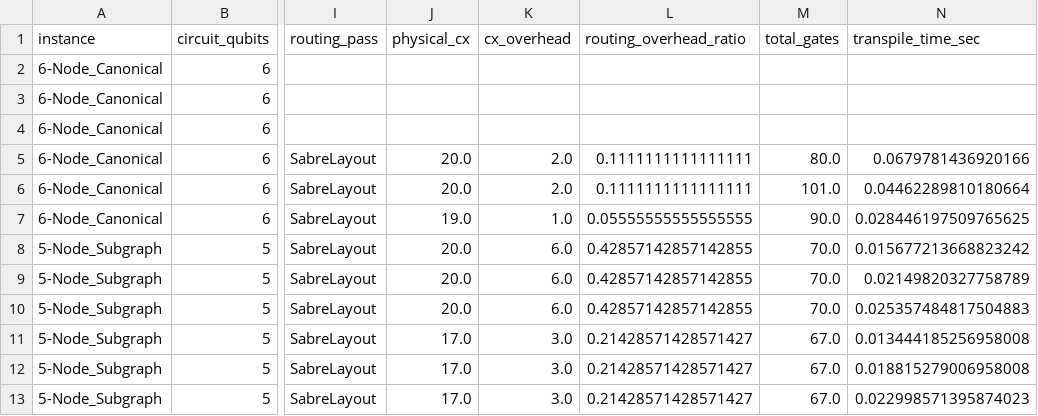
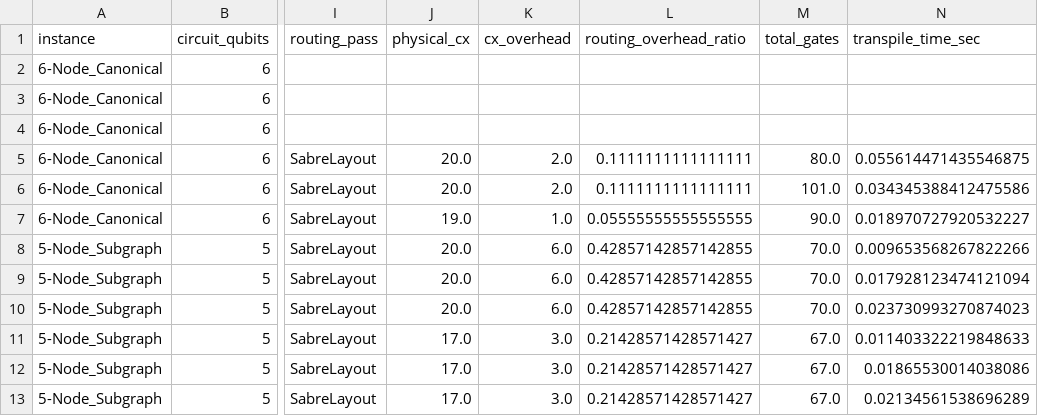
Before and after one commit to ganesh-pirinti/VARANASI_PROJECTQ, a CSV file: results/benchmark_metrics.csv, drawn as a sheet; only a part is shown, gaps mark what is left out; the diff names each change by its address in the sheet, - before the commit and + after, or states it on an @@ line.

```diff
--- a/results/benchmark_metrics.csv
+++ b/results/benchmark_metrics.csv
-N5 (transpile_time_sec): 0.0679781436920166
+N5 (transpile_time_sec): 0.055614471435546875
-N6 (transpile_time_sec): 0.04462289810180664
+N6 (transpile_time_sec): 0.034345388412475586
-N7 (transpile_time_sec): 0.028446197509765625
+N7 (transpile_time_sec): 0.018970727920532227
-N8 (transpile_time_sec): 0.015677213668823242
+N8 (transpile_time_sec): 0.009653568267822266
-N9 (transpile_time_sec): 0.02149820327758789
+N9 (transpile_time_sec): 0.017928123474121094
-N10 (transpile_time_sec): 0.025357484817504883
+N10 (transpile_time_sec): 0.023730993270874023
-N11 (transpile_time_sec): 0.013444185256958008
+N11 (transpile_time_sec): 0.011403322219848633
-N12 (transpile_time_sec): 0.018815279006958008
+N12 (transpile_time_sec): 0.01865530014038086
-N13 (transpile_time_sec): 0.022998571395874023
+N13 (transpile_time_sec): 0.02134561538696289
```
Also changed, not shown: 7 other files.
